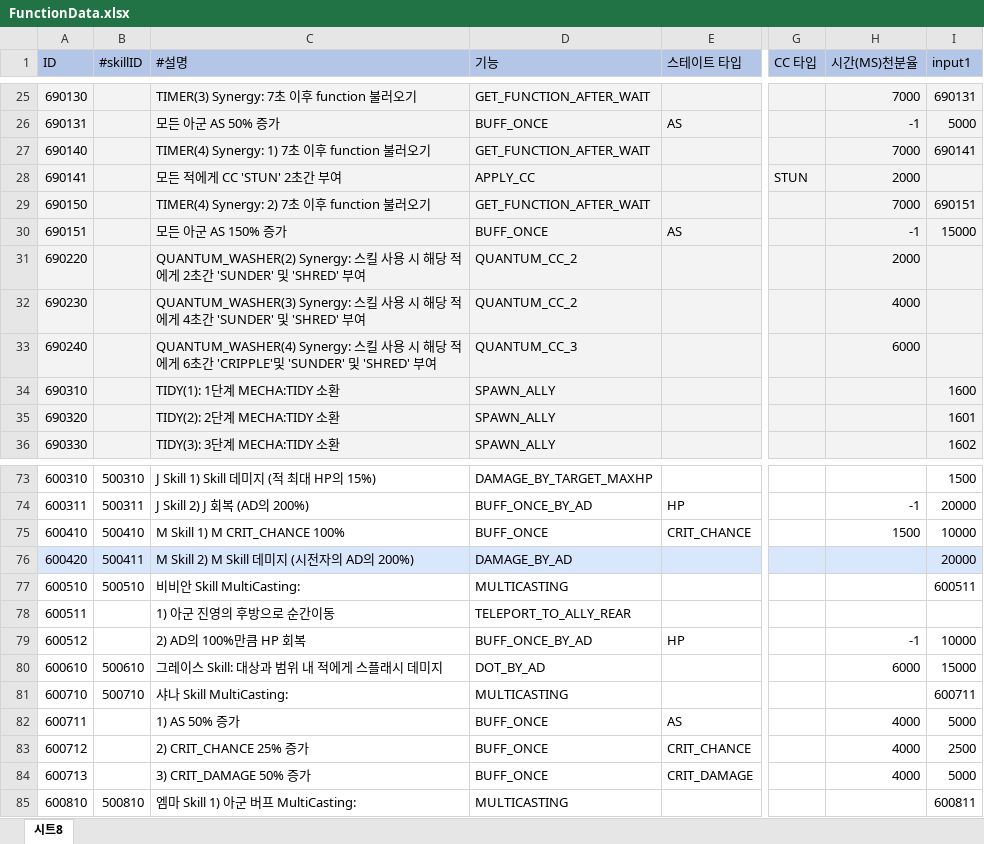
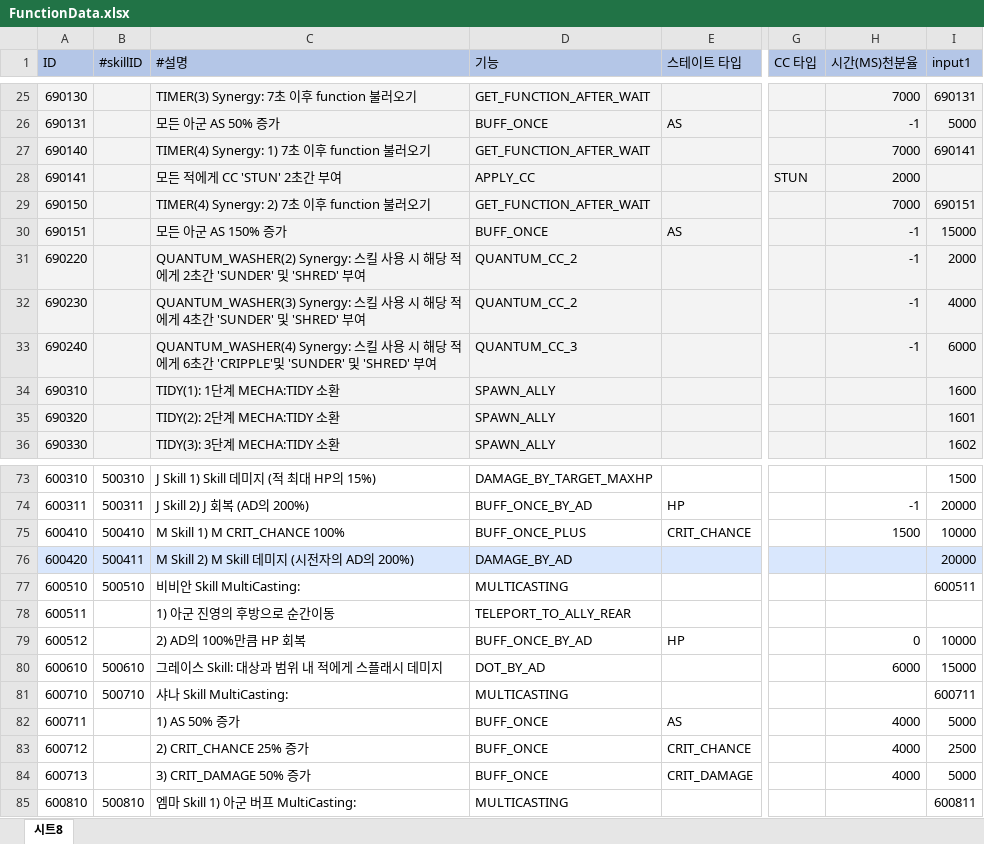
Before and after one commit to leejhee/DG_Project, an Excel workbook: DataGenerator/XLSXS/FunctionData.xlsx, sheet 시트8, drawn as a sheet; only a part is shown, gaps mark what is left out; values as stored, in another font and other column widths than the file's, no borders; the diff names each change by its address in the sheet, - before the commit and + after, or states it on an @@ line.

```diff
--- a/DataGenerator/XLSXS/FunctionData.xlsx (sheet 시트8)
+++ b/DataGenerator/XLSXS/FunctionData.xlsx (sheet 시트8)
-H31 (시간(MS)천분율): 2000
+H31 (시간(MS)천분율): -1
-I31 (input1): (empty)
+I31 (input1): 2000
-H32 (시간(MS)천분율): 4000
+H32 (시간(MS)천분율): -1
-I32 (input1): (empty)
+I32 (input1): 4000
-H33 (시간(MS)천분율): 6000
+H33 (시간(MS)천분율): -1
-I33 (input1): (empty)
+I33 (input1): 6000
-D75 (기능): BUFF_ONCE
+D75 (기능): BUFF_ONCE_PLUS
-H79 (시간(MS)천분율): -1
+H79 (시간(MS)천분율): 0
```
Also changed, not shown: DataGenerator/XLSXS/SynergyData.xlsx, 9 other files.
